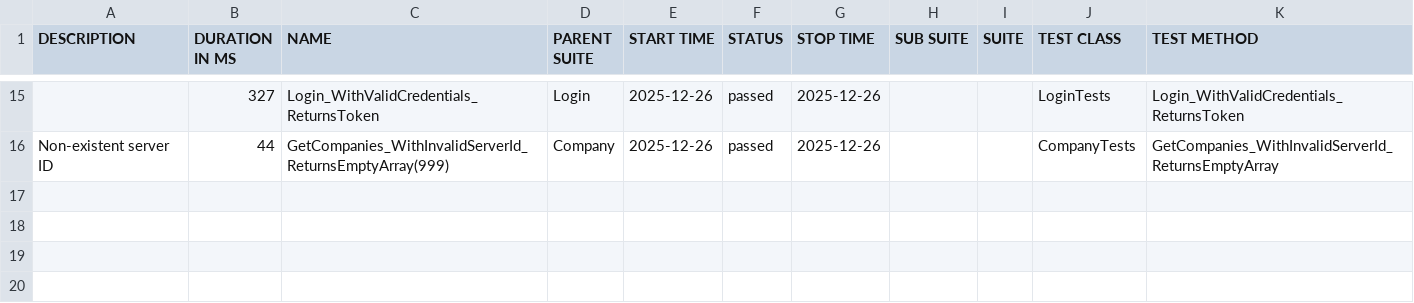
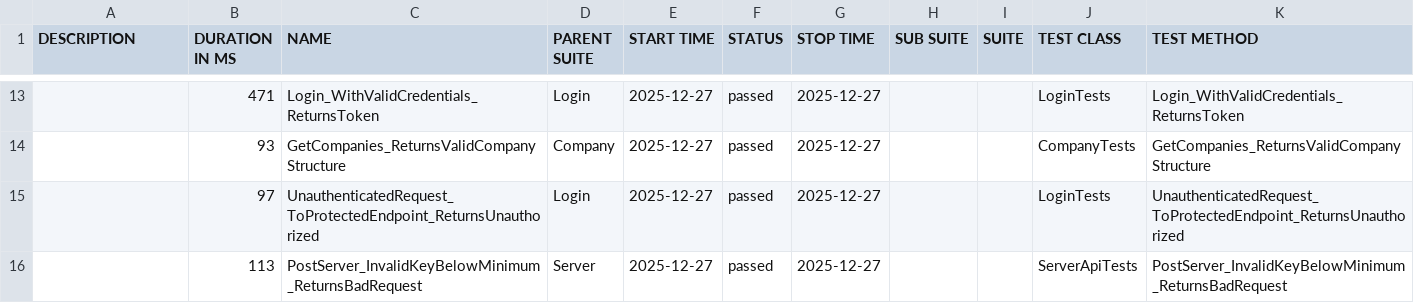
Before and after one commit to effiziente1/API_Testing, a CSV file: data/suites.csv, drawn as a sheet; only a part is shown, gaps mark what is left out; the diff covers the shown part only.

```diff
--- a/data/suites.csv
+++ b/data/suites.csv
@@ -16,3 +15,4 @@
-"","327","Login_WithValidCredentials_ReturnsToken","Login","2025-12-26","passed","2025-12-26","","","LoginTests","Login_WithValidCredentials_ReturnsToken"
-"Non-existent server ID
-","44","GetCompanies_WithInvalidServerId_ReturnsEmptyArray(999)","Company","2025-12-26","passed","2025-12-26","","","CompanyTests","GetCompanies_WithInvalidServerId_ReturnsEmptyArray"
+"","471","Login_WithValidCredentials_ReturnsToken","Login","2025-12-27","passed","2025-12-27","","","LoginTests","Login_WithValidCredentials_ReturnsToken"
+"","93","GetCompanies_ReturnsValidCompanyStructure","Company","2025-12-27","passed","2025-12-27","","","CompanyTests","GetCompanies_ReturnsValidCompanyStructure"
+"","97","UnauthenticatedRequest_ToProtectedEndpoint_ReturnsUnauthorized","Login","2025-12-27","passed","2025-12-27","","","LoginTests","UnauthenticatedRequest_ToProtectedEndpoint_ReturnsUnauthorized"
+"","113","PostServer_InvalidKeyBelowMinimum_ReturnsBadRequest","Server","2025-12-27","passed","2025-12-27","","","ServerApiTests","PostServer_InvalidKeyBelowMinimum_ReturnsBadRequest"
```
Also changed, not shown: 4 added rows, 6 removed rows and 29 edited cells elsewhere in this file, 31 other files.
